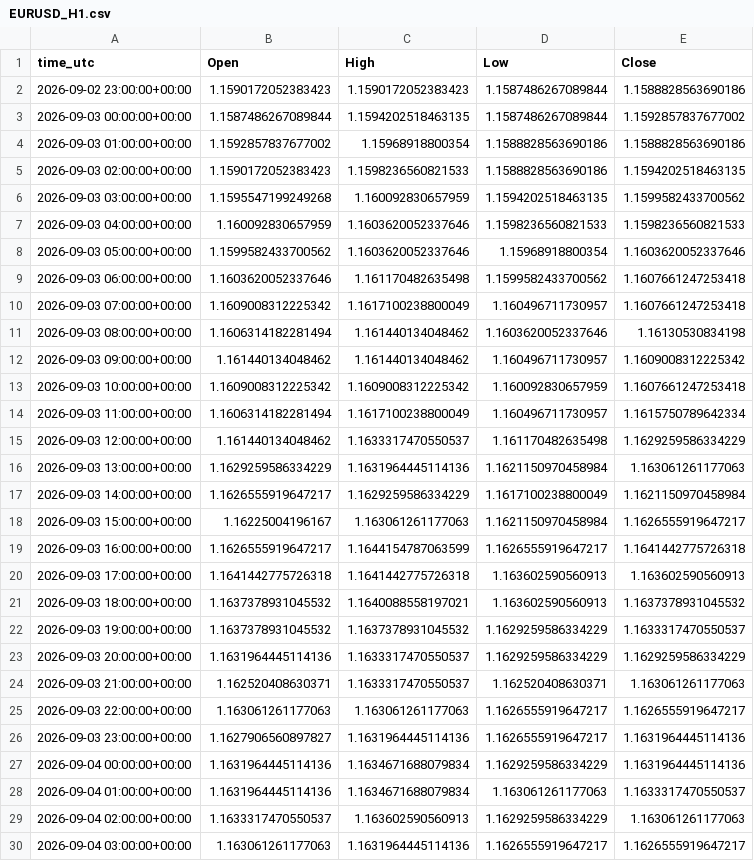
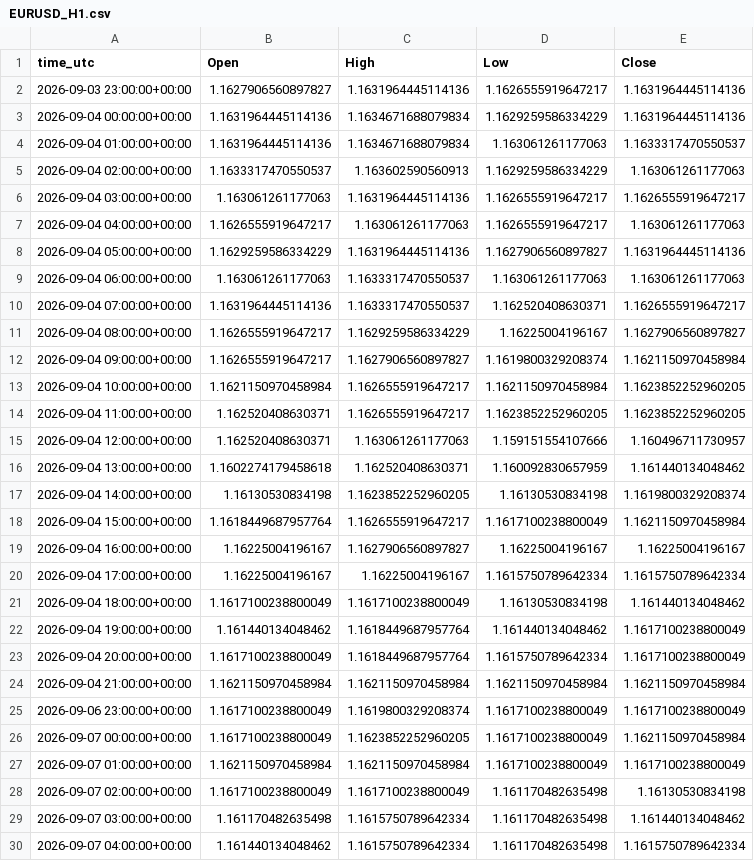
Before and after one commit to ClaireAce/Trading-Data, a CSV file: data/EURUSD_H1.csv, drawn as a sheet; only a part is shown; the shorter side is filled out with more unchanged rows; the diff covers the shown part only.

```diff
--- a/data/EURUSD_H1.csv
+++ b/data/EURUSD_H1.csv
@@ -1,26 +1,2 @@
 time_utc,Open,High,Low,Close
-2026-09-02 23:00:00+00:00,1.1590172052383423,1.1590172052383423,1.1587486267089844,1.1588828563690186
-2026-09-03 00:00:00+00:00,1.1587486267089844,1.1594202518463135,1.1587486267089844,1.1592857837677002
-2026-09-03 01:00:00+00:00,1.1592857837677002,1.15968918800354,1.1588828563690186,1.1588828563690186
-2026-09-03 02:00:00+00:00,1.1590172052383423,1.1598236560821533,1.1588828563690186,1.1594202518463135
-2026-09-03 03:00:00+00:00,1.1595547199249268,1.160092830657959,1.1594202518463135,1.1599582433700562
-2026-09-03 04:00:00+00:00,1.160092830657959,1.1603620052337646,1.1598236560821533,1.1598236560821533
-2026-09-03 05:00:00+00:00,1.1599582433700562,1.1603620052337646,1.15968918800354,1.1603620052337646
-2026-09-03 06:00:00+00:00,1.1603620052337646,1.161170482635498,1.1599582433700562,1.1607661247253418
-2026-09-03 07:00:00+00:00,1.1609008312225342,1.1617100238800049,1.160496711730957,1.1607661247253418
-2026-09-03 08:00:00+00:00,1.1606314182281494,1.161440134048462,1.1603620052337646,1.16130530834198
-2026-09-03 09:00:00+00:00,1.161440134048462,1.161440134048462,1.160496711730957,1.1609008312225342
-2026-09-03 10:00:00+00:00,1.1609008312225342,1.1609008312225342,1.160092830657959,1.1607661247253418
-2026-09-03 11:00:00+00:00,1.1606314182281494,1.1617100238800049,1.160496711730957,1.1615750789642334
-2026-09-03 12:00:00+00:00,1.161440134048462,1.1633317470550537,1.161170482635498,1.1629259586334229
-2026-09-03 13:00:00+00:00,1.1629259586334229,1.1631964445114136,1.1621150970458984,1.163061261177063
-2026-09-03 14:00:00+00:00,1.1626555919647217,1.1629259586334229,1.1617100238800049,1.1621150970458984
-2026-09-03 15:00:00+00:00,1.16225004196167,1.163061261177063,1.1621150970458984,1.1626555919647217
-2026-09-03 16:00:00+00:00,1.1626555919647217,1.1644154787063599,1.1626555919647217,1.1641442775726318
-2026-09-03 17:00:00+00:00,1.1641442775726318,1.1641442775726318,1.163602590560913,1.163602590560913
-2026-09-03 18:00:00+00:00,1.1637378931045532,1.1640088558197021,1.163602590560913,1.1637378931045532
-2026-09-03 19:00:00+00:00,1.1637378931045532,1.1637378931045532,1.1629259586334229,1.1633317470550537
-2026-09-03 20:00:00+00:00,1.1631964445114136,1.1633317470550537,1.1629259586334229,1.1629259586334229
-2026-09-03 21:00:00+00:00,1.162520408630371,1.1633317470550537,1.162520408630371,1.163061261177063
-2026-09-03 22:00:00+00:00,1.163061261177063,1.163061261177063,1.1626555919647217,1.1626555919647217
 2026-09-03 23:00:00+00:00,1.1627906560897827,1.1631964445114136,1.1626555919647217,1.1631964445114136
```
Also changed, not shown: 4 added rows and 3 edited cells elsewhere in this file, data/GBPUSD_H1.csv, data/XAUUSD_H1.csv, 9 other files.
